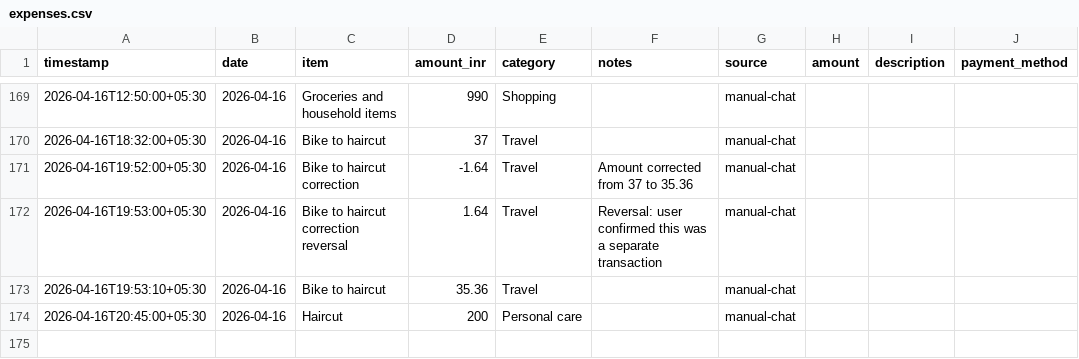
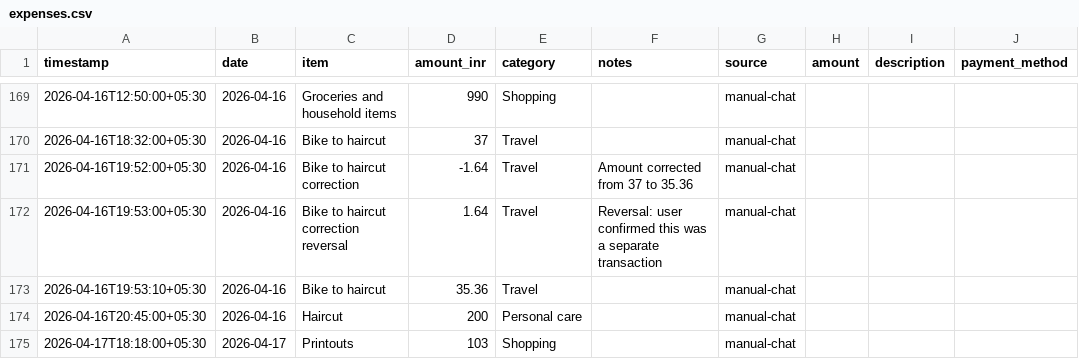
Before and after one commit to Sukrittt/envelope, a CSV file: productivity/expenses.csv, drawn as a sheet; only a part is shown, gaps mark what is left out; the diff names each change by its address in the sheet, - before the commit and + after, or states it on an @@ line.

```diff
--- a/productivity/expenses.csv
+++ b/productivity/expenses.csv
+row 175: 2026-04-17T18:18:00+05:30 | 2026-04-17 | Printouts | 103 | Shopping |  | manual-chat
```
Also changed, not shown: data/expenses.csv, public/productivity/expenses.csv, 1 other file.
